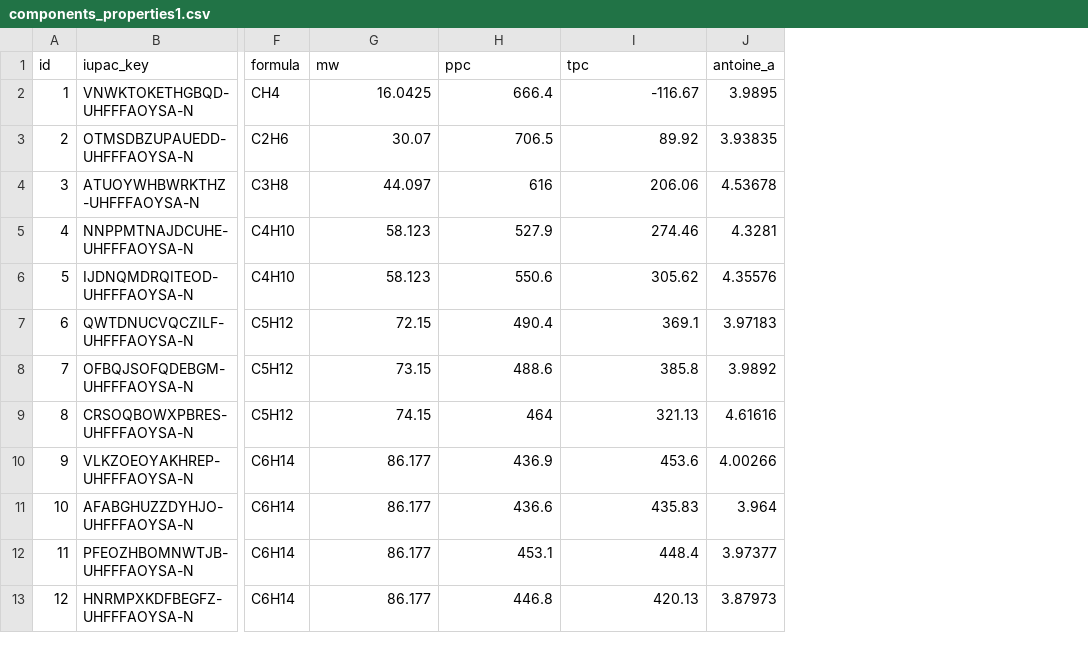
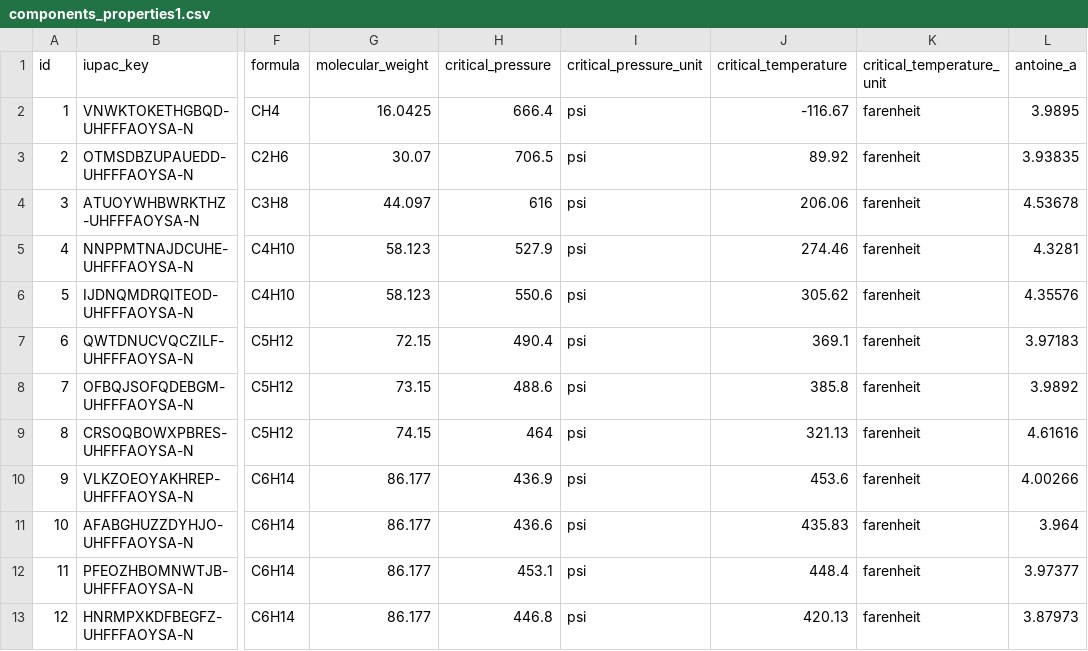
Before and after one commit to scuervo91/pvtpy, a CSV file: pvtpy/compositional/components_properties1.csv, drawn as a sheet; only a part is shown, gaps mark what is left out; addresses are those after the commit; the diff names each change by its address in the sheet, - before the commit and + after, or states it on an @@ line.

Commit message:
updates units

```diff
--- a/pvtpy/compositional/components_properties1.csv
+++ b/pvtpy/compositional/components_properties1.csv
+column I (critical_pressure_unit), rows 2-13: all psi
+column K (critical_temperature_unit), rows 2-13: all farenheit
-G1: mw
+G1: molecular_weight
-H1: ppc
+H1: critical_pressure
-J1: tpc
+J1: critical_temperature
```
Also changed, not shown: 6 other files.
